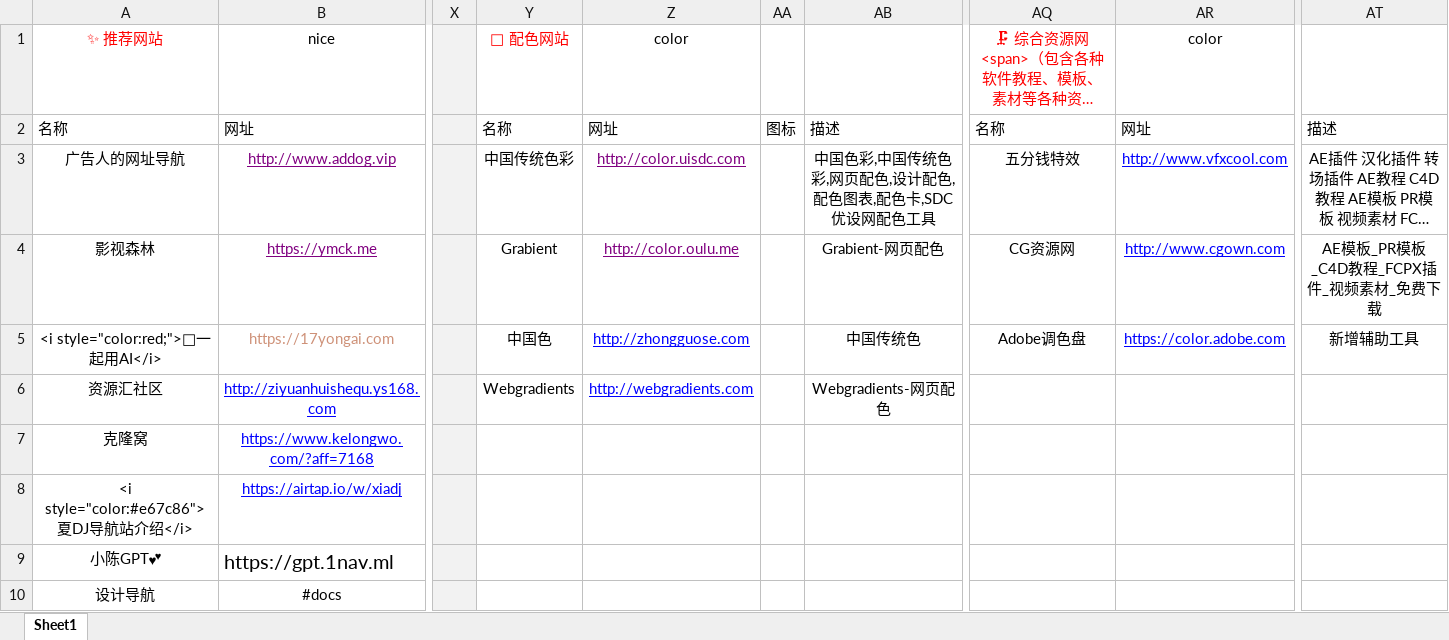
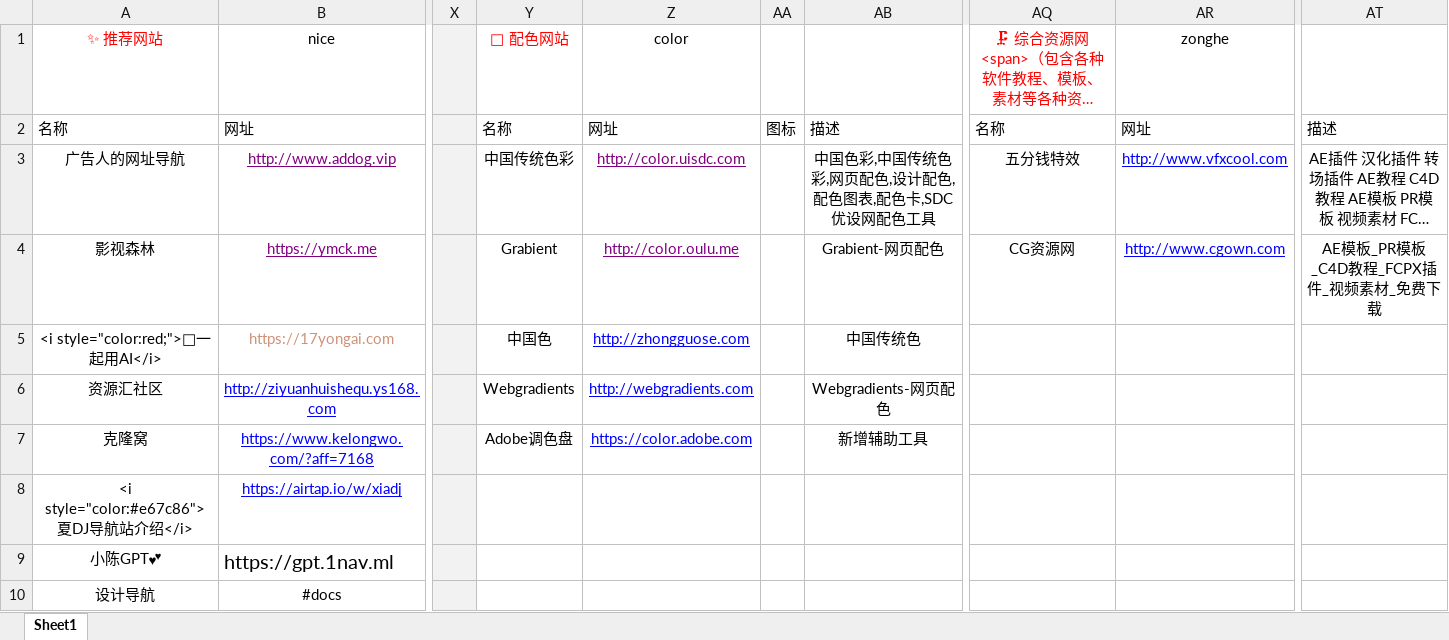
Before and after one commit to xiaolongmr/dh, an Excel workbook: 2.xlsx, sheet Sheet1, drawn as a sheet; only a part is shown, gaps mark what is left out; long unchanged cells end in …; values as stored, in another font and other column widths than the file's, no borders; the diff names each change by its address in the sheet, - before the commit and + after, or states it on an @@ line.

Commit message:
Add files via upload

```diff
--- a/2.xlsx (sheet Sheet1)
+++ b/2.xlsx (sheet Sheet1)
-AR1: color
+AR1: zonghe
-AQ5: Adobe调色盘
+AQ5: (empty)
-AR5 (zonghe): https://color.adobe.com
+AR5 (zonghe): (empty)
-AT5: 新增辅助工具
+AT5: (empty)
-Y7 (🎨 配色网站): (empty)
+Y7 (🎨 配色网站): Adobe调色盘
-Z7 (color): (empty)
+Z7 (color): https://color.adobe.com
-AB7: (empty)
+AB7: 新增辅助工具
```
